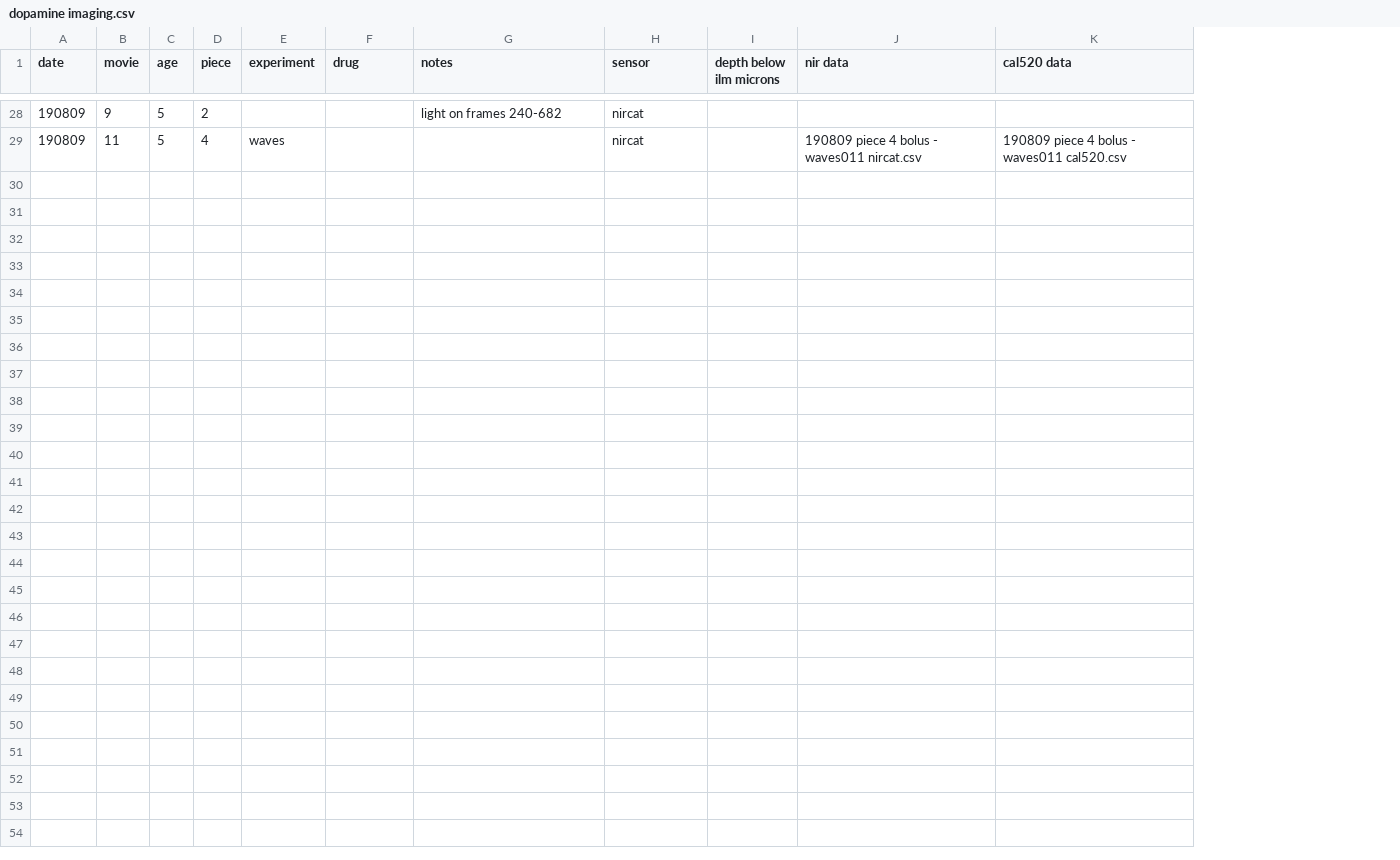
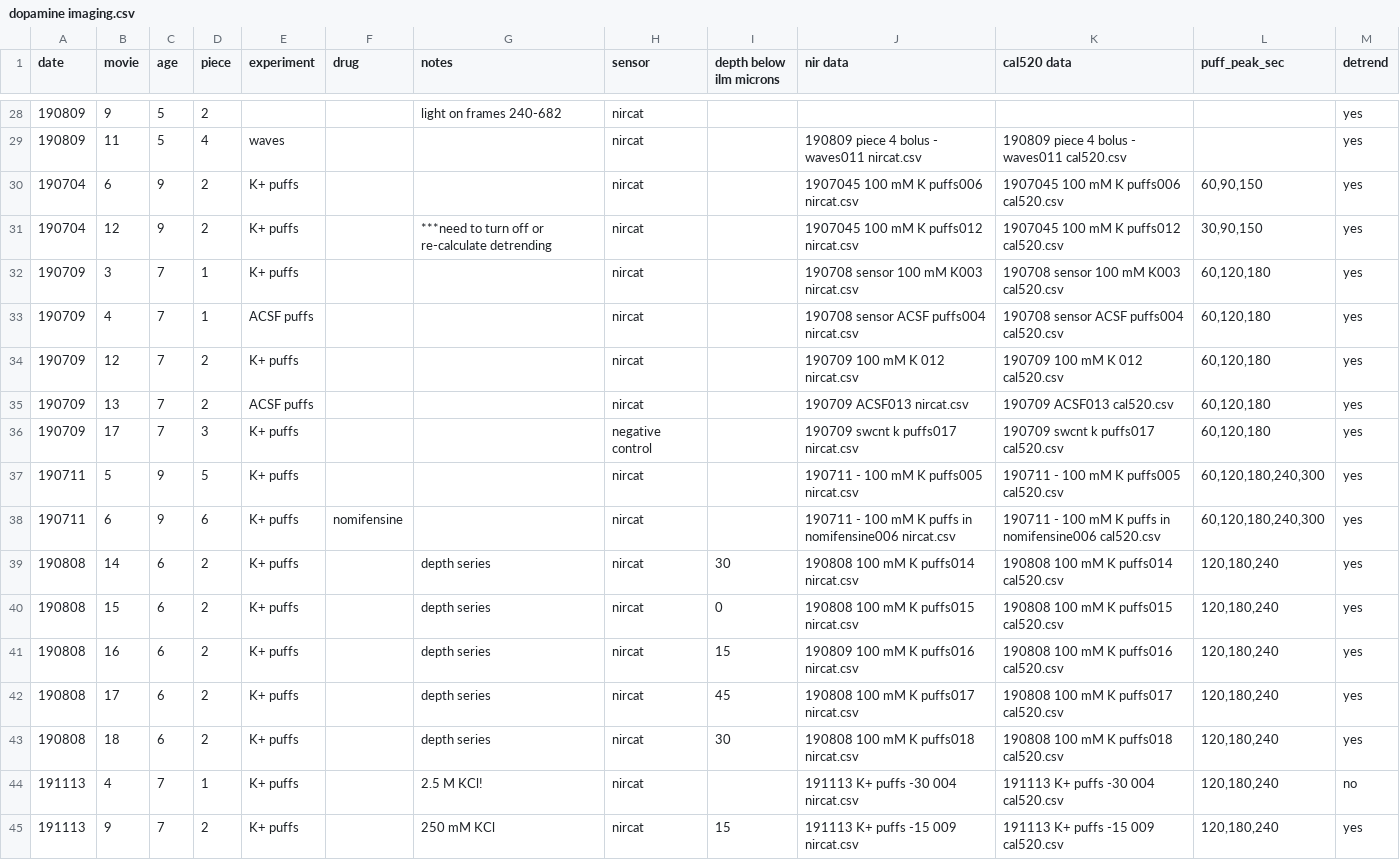
Before and after one commit to FellerLabCodeShare/nIR-catecholamine-sensor, a CSV file: dopamine imaging.csv, drawn as a sheet; only a part is shown, gaps mark what is left out; the diff covers the shown part only; the diff names each change by its address in the sheet, - before the commit and + after, or states it on an @@ line.

Commit message:
K+ puff analysis

```diff
--- a/dopamine imaging.csv
+++ b/dopamine imaging.csv
+column L (puff_peak_sec), empty
+column M (detrend), rows 28-29: yes | yes
+row 30: 190704 | 6 | 9 | 2 | K+ puffs |  |  | nircat |  | 1907045 100 mM K puffs006 nircat.csv | 1907045 100 mM K puffs006 cal520.csv | 60,90,150 | yes
+row 31: 190704 | 12 | 9 | 2 | K+ puffs |  | ***need to turn off or re-calculate detrending | nircat |  | 1907045 100 mM K puffs012 nircat.csv | 1907045 100 mM K puffs012 cal520.csv | 30,90,150 | yes
+row 32: 190709 | 3 | 7 | 1 | K+ puffs |  |  | nircat |  | 190708 sensor 100 mM K003 nircat.csv | 190708 sensor 100 mM K003 cal520.csv | 60,120,180 | yes
+row 33: 190709 | 4 | 7 | 1 | ACSF puffs |  |  | nircat |  | 190708 sensor ACSF puffs004 nircat.csv | 190708 sensor ACSF puffs004 cal520.csv | 60,120,180 | yes
+row 34: 190709 | 12 | 7 | 2 | K+ puffs |  |  | nircat |  | 190709 100 mM K 012 nircat.csv | 190709 100 mM K 012 cal520.csv | 60,120,180 | yes
+row 35: 190709 | 13 | 7 | 2 | ACSF puffs |  |  | nircat |  | 190709 ACSF013 nircat.csv | 190709 ACSF013 cal520.csv | 60,120,180 | yes
+row 36: 190709 | 17 | 7 | 3 | K+ puffs |  |  | negative control |  | 190709 swcnt k puffs017 nircat.csv | 190709 swcnt k puffs017 cal520.csv | 60,120,180 | yes
+row 37: 190711 | 5 | 9 | 5 | K+ puffs |  |  | nircat |  | 190711 - 100 mM K puffs005 nircat.csv | 190711 - 100 mM K puffs005 cal520.csv | 60,120,180,240,300 | yes
+row 38: 190711 | 6 | 9 | 6 | K+ puffs | nomifensine |  | nircat |  | 190711 - 100 mM K puffs in nomifensine006 nircat.csv | 190711 - 100 mM K puffs in nomifensine006 cal520.csv | 60,120,180,240,300 | yes
+row 39: 190808 | 14 | 6 | 2 | K+ puffs |  | depth series | nircat | 30 | 190808 100 mM K puffs014 nircat.csv | 190808 100 mM K puffs014 cal520.csv | 120,180,240 | yes
+row 40: 190808 | 15 | 6 | 2 | K+ puffs |  | depth series | nircat | 0 | 190808 100 mM K puffs015 nircat.csv | 190808 100 mM K puffs015 cal520.csv | 120,180,240 | yes
+row 41: 190808 | 16 | 6 | 2 | K+ puffs |  | depth series | nircat | 15 | 190809 100 mM K puffs016 nircat.csv | 190808 100 mM K puffs016 cal520.csv | 120,180,240 | yes
+row 42: 190808 | 17 | 6 | 2 | K+ puffs |  | depth series | nircat | 45 | 190808 100 mM K puffs017 nircat.csv | 190808 100 mM K puffs017 cal520.csv | 120,180,240 | yes
+row 43: 190808 | 18 | 6 | 2 | K+ puffs |  | depth series | nircat | 30 | 190808 100 mM K puffs018 nircat.csv | 190808 100 mM K puffs018 cal520.csv | 120,180,240 | yes
+row 44: 191113 | 4 | 7 | 1 | K+ puffs |  | 2.5 M KCl! | nircat |  | 191113 K+ puffs -30 004 nircat.csv | 191113 K+ puffs -30 004 cal520.csv | 120,180,240 | no
+row 45: 191113 | 9 | 7 | 2 | K+ puffs |  | 250 mM KCl | nircat | 15 | 191113 K+ puffs -15 009 nircat.csv | 191113 K+ puffs -15 009 cal520.csv | 120,180,240 | yes
```
Also changed, not shown: 7 edited cells elsewhere in this file, 54 other files.
